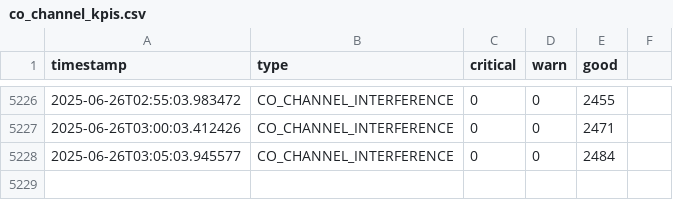
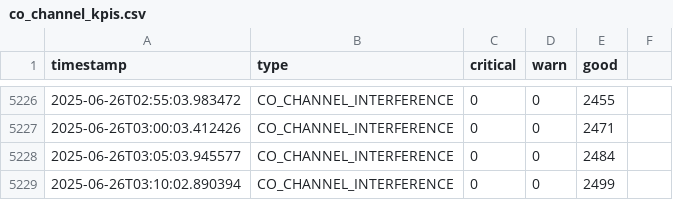
Before and after one commit to lesferrell/Reports, a CSV file: co_channel_kpis.csv, drawn as a sheet; only a part is shown, gaps mark what is left out.

```diff
--- a/co_channel_kpis.csv
+++ b/co_channel_kpis.csv
@@ -5228 +5228,2 @@ timestamp,type,critical,warn,good
 2025-06-26T03:05:03.945577,CO_CHANNEL_INTERFERENCE,0,0,2484
+2025-06-26T03:10:02.890394,CO_CHANNEL_INTERFERENCE,0,0,2499
```
Also changed, not shown: adjacent_ch_interf_kpis.csv, coverage_kpis.csv, 4 other files.
